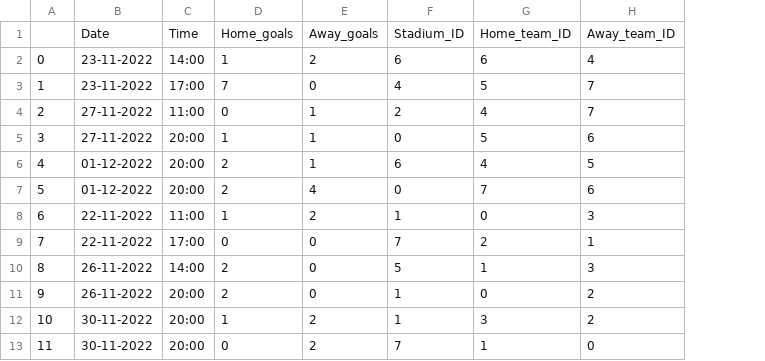
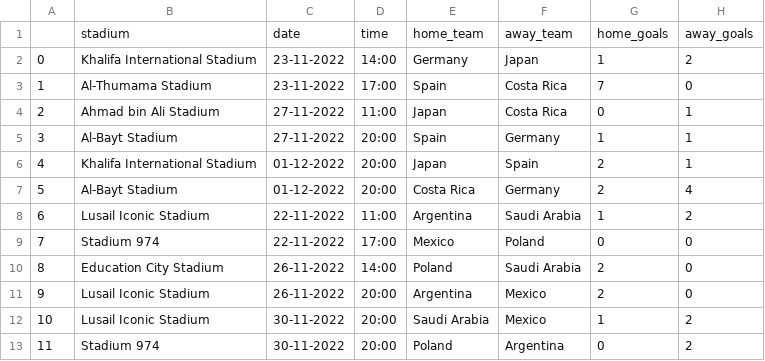
Before and after one commit to AdamJJ00/fifa-statistic-web-app, a CSV file: db/matches.csv, drawn as a sheet; removed rows and columns are numbered as before the commit, all else as after; the diff names each change by its address in the sheet, - before the commit and + after, or states it on an @@ line.

```diff
--- a/db/matches.csv
+++ b/db/matches.csv
+column B, rows 2-13: Khalifa International Stadium | Al-Thumama Stadium | Ahmad bin Ali Stadium | Al-Bayt Stadium | Khalifa International Stadium | Al-Bayt Stadium | Lusail Iconic Stadium | Stadium 974 | Education City Stadium | Lusail Iconic Stadium | Lusail Iconic Stadium | Stadium 974
+column E, rows 2-13: Germany | Spain | Japan | Spain | Japan | Costa Rica | Argentina | Mexico | Poland | Argentina | Saudi Arabia | Poland
+column F, rows 2-13: Japan | Costa Rica | Costa Rica | Germany | Spain | Germany | Saudi Arabia | Poland | Saudi Arabia | Mexico | Mexico | Argentina
-column F, rows 2-13: 6 | 4 | 2 | 0 | 6 | 0 | 1 | 7 | 5 | 1 | 1 | 7
-column G, rows 2-13: 6 | 5 | 4 | 5 | 4 | 7 | 0 | 2 | 1 | 0 | 3 | 1
-column H, rows 2-13: 4 | 7 | 7 | 6 | 5 | 6 | 3 | 1 | 3 | 2 | 2 | 0
-row 1:  | Date | Time | Home_goals | Away_goals | Stadium_ID | Home_team_ID | Away_team_ID
+row 1:  | stadium | date | time | home_team | away_team | home_goals | away_goals
```
Also changed, not shown: db/players.csv, 21 other files.
